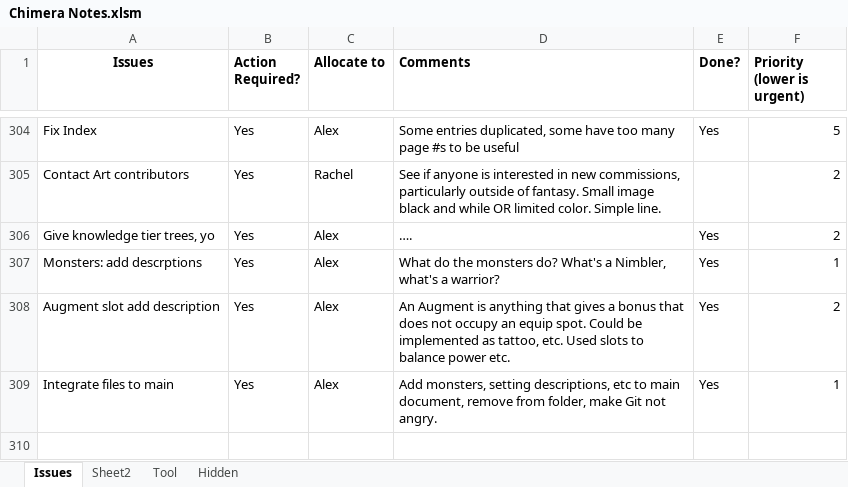
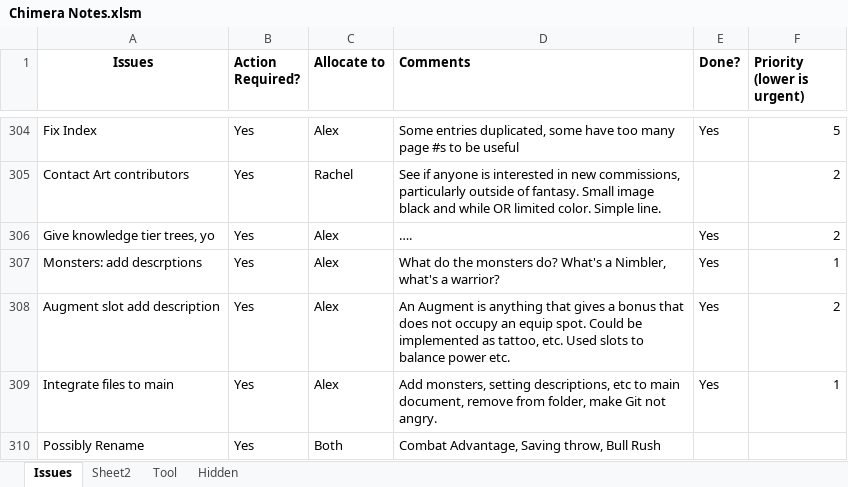
Before and after one commit to asr1/ChimeraRPG, an Excel workbook: TODO/Chimera Notes.xlsm, sheet Issues, drawn as a sheet; only a part is shown, gaps mark what is left out; values as stored, in another font and other column widths than the file's, no borders; the diff names each change by its address in the sheet, - before the commit and + after, or states it on an @@ line.

```diff
--- a/TODO/Chimera Notes.xlsm (sheet Issues)
+++ b/TODO/Chimera Notes.xlsm (sheet Issues)
+row 310: Possibly Rename | Yes | Both | Combat Advantage, Saving throw, Bull Rush
```
Also changed, not shown: charts or pictures, Chimera Character Builder.xlsm, 2 other files.
